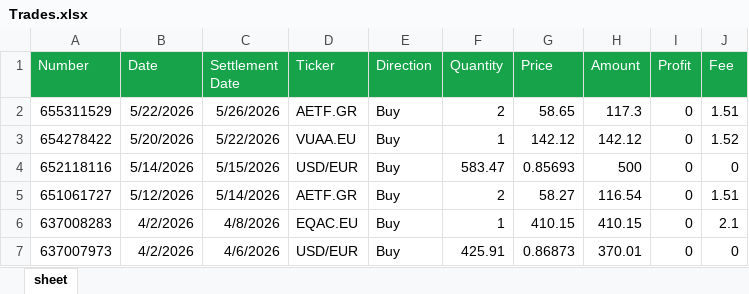
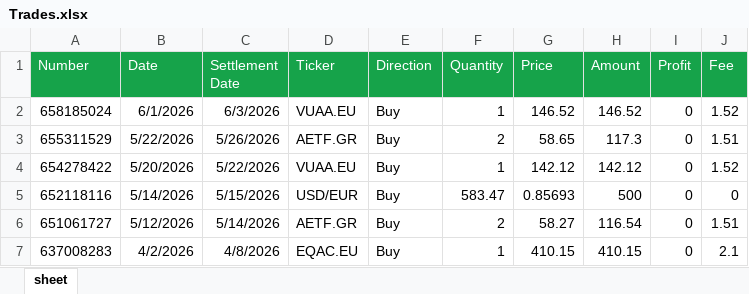
Before and after one commit to detandreas/My-Portfolio-Tracker, an Excel workbook: assets/Trades.xlsx, sheet sheet, drawn as a sheet; only a part is shown; the shorter side is filled out with more unchanged rows; values as stored, in another font and other column widths than the file's, no borders; the diff names each change by its address in the sheet, - before the commit and + after, or states it on an @@ line.

Commit message:
Update Trades.xlsx

```diff
--- a/assets/Trades.xlsx (sheet sheet)
+++ b/assets/Trades.xlsx (sheet sheet)
+row 2: 658185024 | 6/1/2026 | 6/3/2026 | VUAA.EU | Buy | 1 | 146.52 | 146.52 | 0 | 1.52
```
